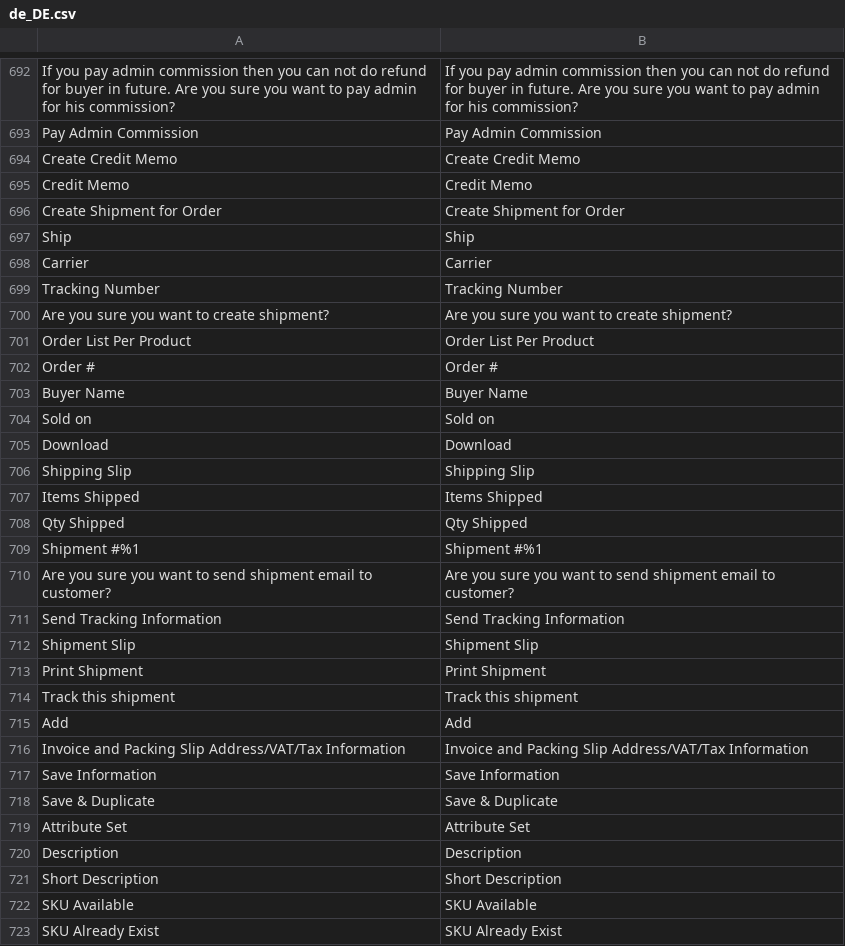
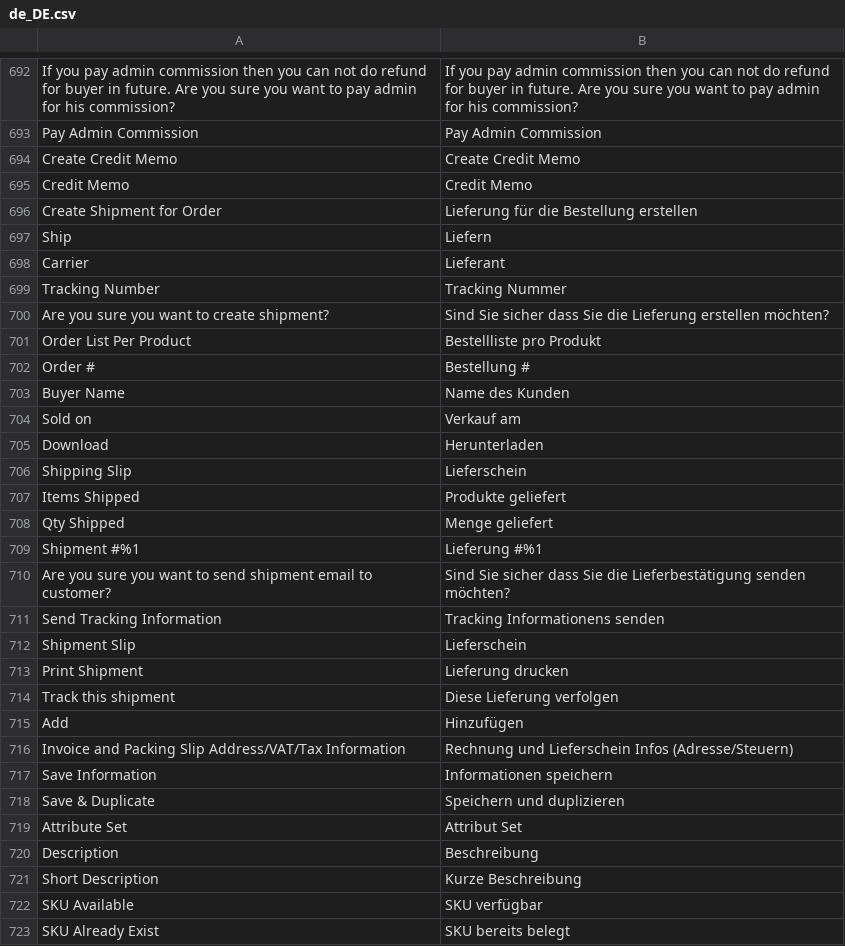
Before and after one commit to Creatorben/marketplace_translation, a CSV file: Marketplace/de_DE.csv, drawn as a sheet; only a part is shown, gaps mark what is left out; the diff covers the shown part only; the diff names each change by its address in the sheet, - before the commit and + after, or states it on an @@ line.

Commit message:
Bis 909

```diff
--- a/Marketplace/de_DE.csv
+++ b/Marketplace/de_DE.csv
-B696: Create Shipment for Order
+B696: Lieferung für die Bestellung erstellen
-B697: Ship
+B697: Liefern
-B698: Carrier
+B698: Lieferant
-B699: Tracking Number
+B699: Tracking Nummer
-B700: Are you sure you want to create shipment?
+B700: Sind Sie sicher dass Sie die Lieferung erstellen möchten?
-B701: Order List Per Product
+B701: Bestellliste pro Produkt
-B702: Order #
+B702: Bestellung #
-B703: Buyer Name
+B703: Name des Kunden
-B704: Sold on
+B704: Verkauf am
-B705: Download
+B705: Herunterladen
-B706: Shipping Slip
+B706: Lieferschein
-B707: Items Shipped
+B707: Produkte geliefert
-B708: Qty Shipped
+B708: Menge geliefert
-B709: Shipment #%1
+B709: Lieferung #%1
-B710: Are you sure you want to send shipment email to customer?
+B710: Sind Sie sicher dass Sie die Lieferbestätigung senden möchten?
-B711: Send Tracking Information
+B711: Tracking Informationens senden
-B712: Shipment Slip
+B712: Lieferschein
-B713: Print Shipment
+B713: Lieferung drucken
-B714: Track this shipment
+B714: Diese Lieferung verfolgen
-B715: Add
+B715: Hinzufügen
-B716: Invoice and Packing Slip Address/VAT/Tax Information
+B716: Rechnung und Lieferschein Infos (Adresse/Steuern)
-B717: Save Information
+B717: Informationen speichern
-B718: Save & Duplicate
+B718: Speichern und duplizieren
-B719: Attribute Set
+B719: Attribut Set
-B720: Description
+B720: Beschreibung
-B721: Short Description
+B721: Kurze Beschreibung
-B722: SKU Available
+B722: SKU verfügbar
-B723: SKU Already Exist
+B723: SKU bereits belegt
```
Also changed, not shown: 153 edited cells elsewhere in this file.
